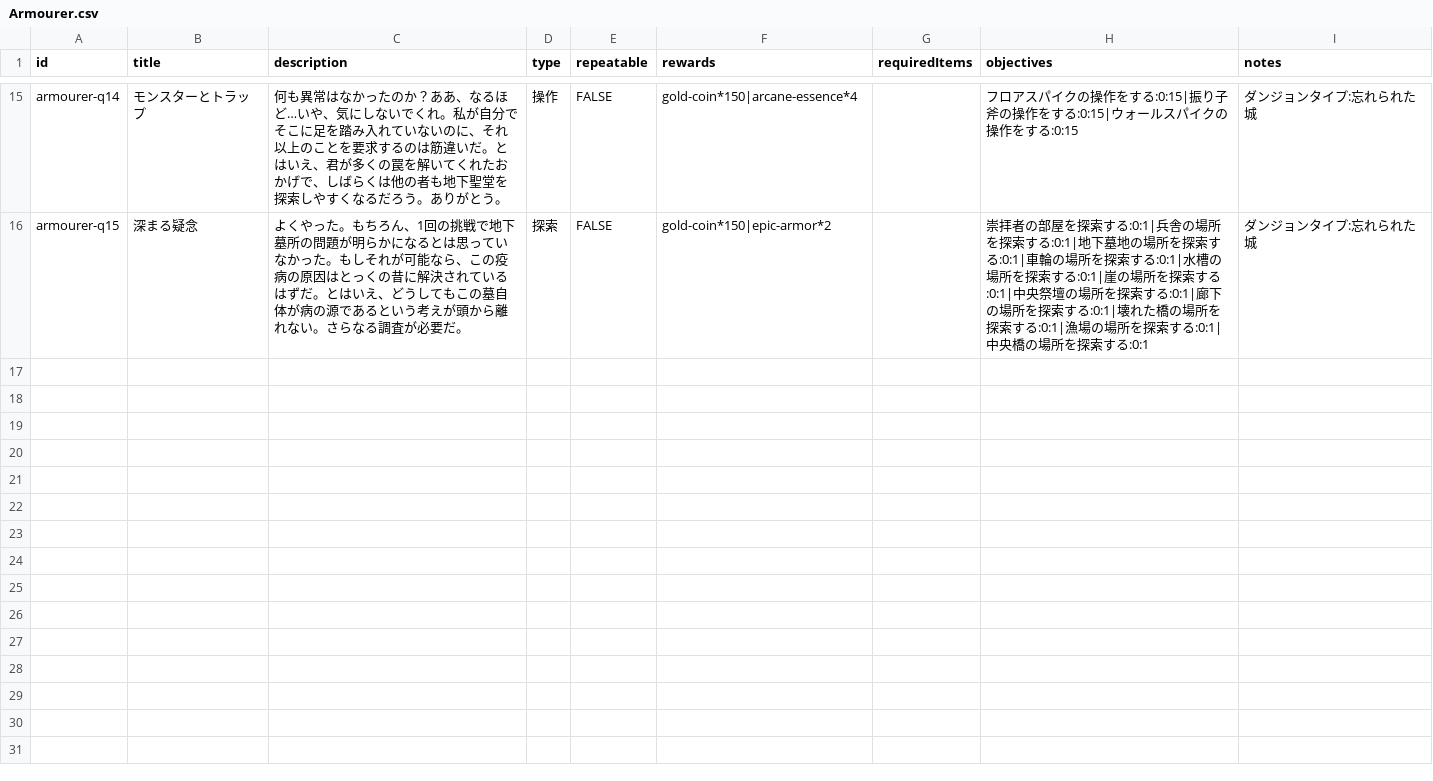
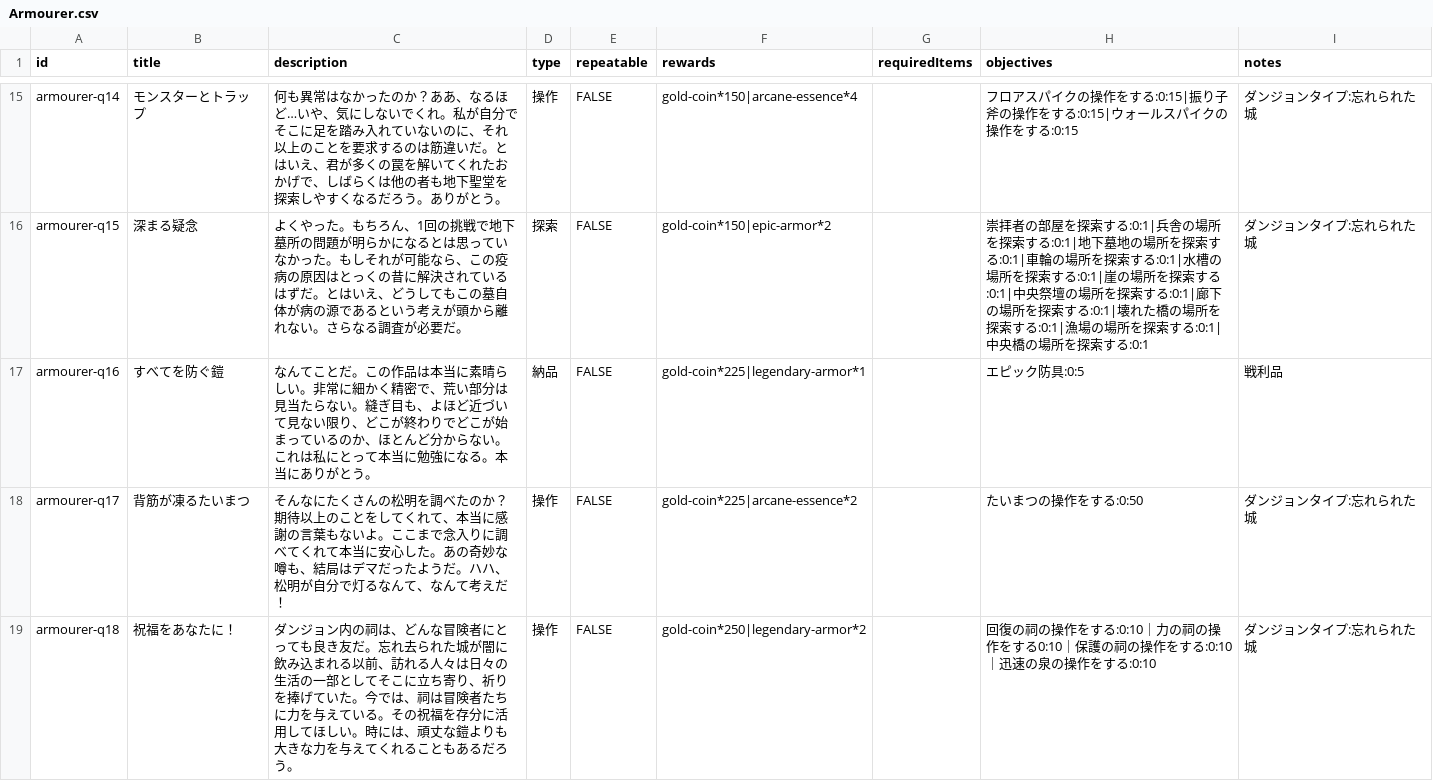
Before and after one commit to fumimasa-k/dad-wiki, a CSV file: data/quests/Armourer.csv, drawn as a sheet; only a part is shown, gaps mark what is left out.

```diff
--- a/data/quests/Armourer.csv
+++ b/data/quests/Armourer.csv
@@ -16 +16,4 @@ armourer-q14,モンスターとトラップ,何も異常はなかったのか？
 armourer-q15,深まる疑念,よくやった。もちろん、1回の挑戦で地下墓所の問題が明らかになるとは思っていなかった。もしそれが可能なら、この疫病の原因はとっくの昔に解決されているはずだ。とはいえ、どうしてもこの墓自体が病の源であるという考えが頭から離れない。さらなる調査が必要だ。,探索,FALSE,gold-coin*150|epic-armor*2,,崇拝者の部屋を探索する:0:1|兵舎の場所を探索する:0:1|地下墓地の場所を探索する:0:1|車輪の場所を探索する:0:1|水槽の場所を探索する:0:1|崖の場所を探索する:0:1|中央祭壇の場所を探索する:0:1|廊下の場所を探索する:0:1|壊れた橋の場所を探索する:0:1|漁場の場所を探索する:0:1|中央橋の場所を探索する:0:1,ダンジョンタイプ:忘れられた城
+armourer-q16,すべてを防ぐ鎧,なんてことだ。この作品は本当に素晴らしい。非常に細かく精密で、荒い部分は見当たらない。縫ぎ目も、よほど近づいて見ない限り、どこが終わりでどこが始まっているのか、ほとんど分からない。これは私にとって本当に勉強になる。本当にありがとう。,納品,FALSE,gold-coin*225|legendary-armor*1,,エピック防具:0:5,戦利品
+armourer-q17,背筋が凍るたいまつ,そんなにたくさんの松明を調べたのか？期待以上のことをしてくれて、本当に感謝の言葉もないよ。ここまで念入りに調べてくれて本当に安心した。あの奇妙な噂も、結局はデマだったようだ。ハハ、松明が自分で灯るなんて、なんて考えだ！,操作,FALSE,gold-coin*225|arcane-essence*2,,たいまつの操作をする:0:50,ダンジョンタイプ:忘れられた城
+armourer-q18,祝福をあなたに！,ダンジョン内の祠は、どんな冒険者にとっても良き友だ。忘れ去られた城が闇に飲み込まれる以前、訪れる人々は日々の生活の一部としてそこに立ち寄り、祈りを捧げていた。今では、祠は冒険者たちに力を与えている。その祝福を存分に活用してほしい。時には、頑丈な鎧よりも大きな力を与えてくれることもあるだろう。,操作,FALSE,gold-coin*250|legendary-armor*2,,回復の祠の操作をする:0:10｜力の祠の操作をする0:10｜保護の祠の操作をする:0:10｜迅速の泉の操作をする:0:10,ダンジョンタイプ:忘れられた城
```
Also changed, not shown: data/quests/Collector.csv, data/quests/Goblin-Merchant.csv, 1 other file.
